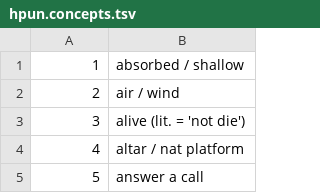
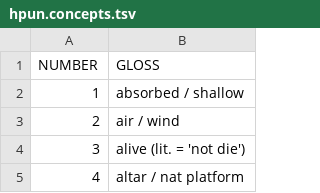
Before and after one commit to digling/burmish, a TSV file: tsv/hpun.concepts.tsv, drawn as a sheet; only a part is shown; the shorter side is filled out with more unchanged rows; the diff names each change by its address in the sheet, - before the commit and + after, or states it on an @@ line.

```diff
--- a/tsv/hpun.concepts.tsv
+++ b/tsv/hpun.concepts.tsv
+row 1: NUMBER | GLOSS
```
Also changed, not shown: tsv/burmish.new.concepts.tsv, tsv/marma.concepts.tsv, 2 other files.
